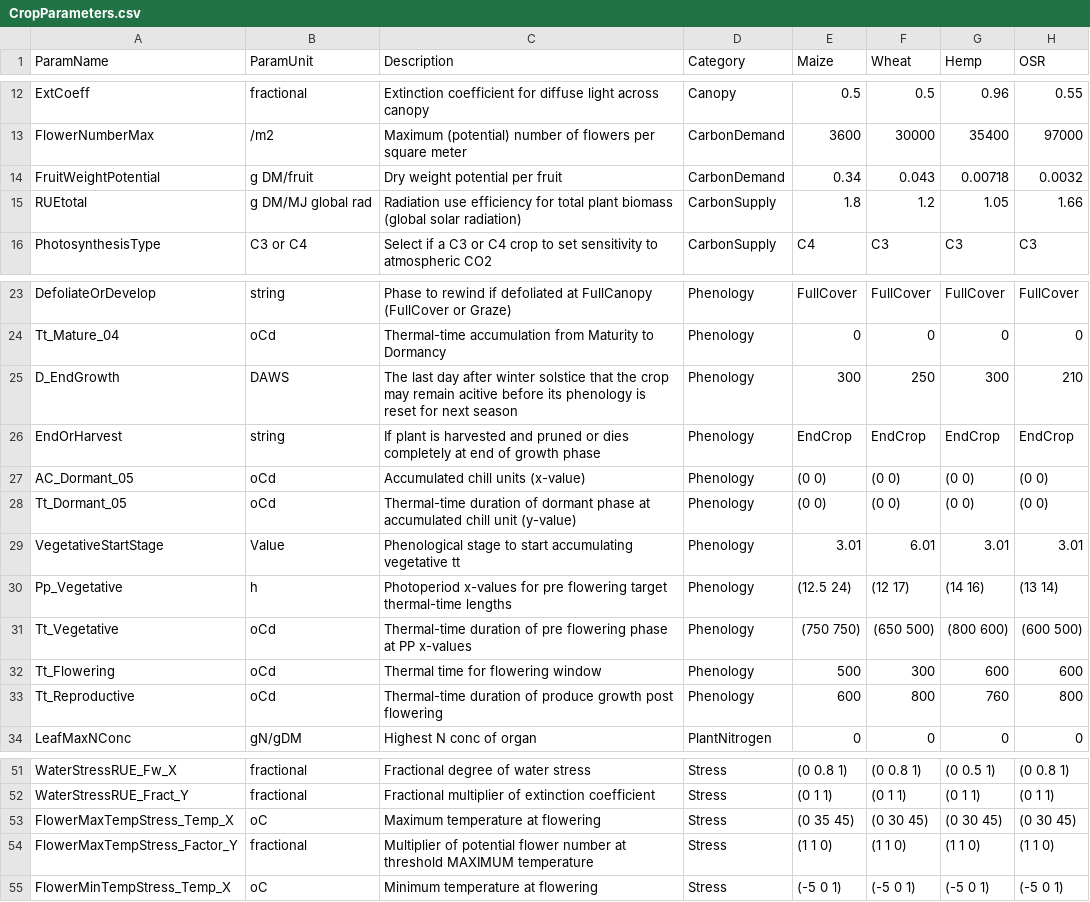
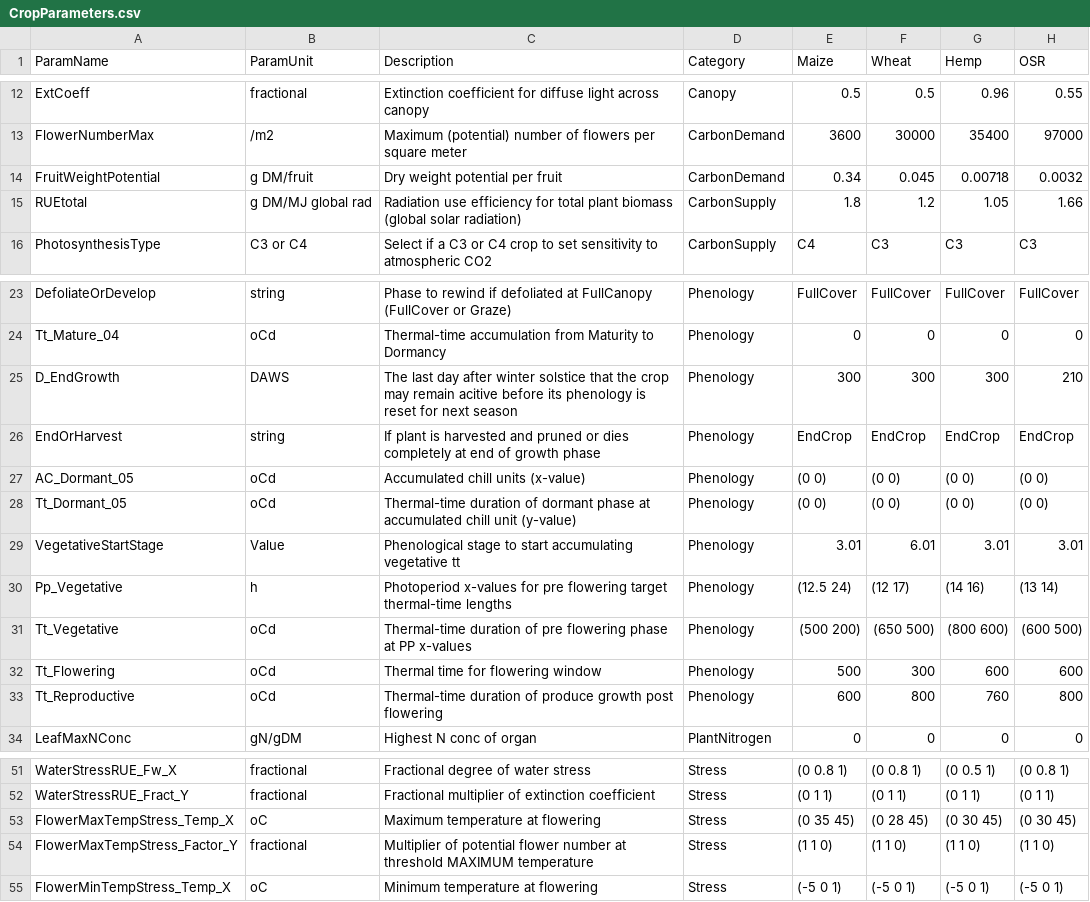
Before and after one commit to APSIMInitiative/ApsimX, a CSV file: Prototypes/DEROPAPY/CropParameters.csv, drawn as a sheet; only a part is shown, gaps mark what is left out; the diff names each change by its address in the sheet, - before the commit and + after, or states it on an @@ line.

Commit message:
Adjusted MaxTemp@Flowering,  kernel weight end_crop date for wheat; Adjusted Tt_Vegetative for maize.

```diff
--- a/Prototypes/DEROPAPY/CropParameters.csv
+++ b/Prototypes/DEROPAPY/CropParameters.csv
-F14 (Wheat): 0.043
+F14 (Wheat): 0.045
-F25 (Wheat): 250
+F25 (Wheat): 300
-E31 (Maize): (750 750)
+E31 (Maize): (500 200)
-F53 (Wheat): (0 30 45)
+F53 (Wheat): (0 28 45)
```
